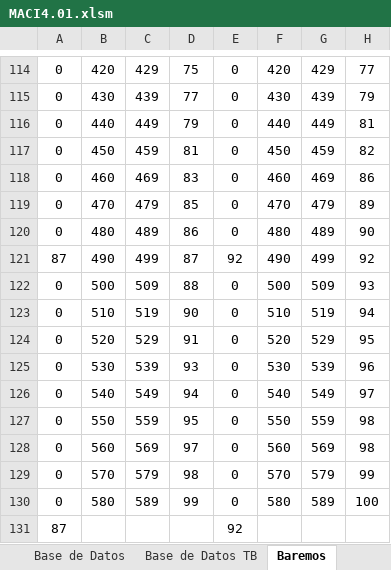
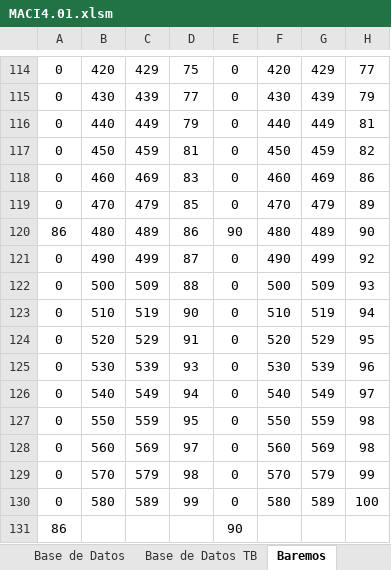
Before and after one commit to editook/psimetria, an Excel workbook: test_excel/MACI4.01.xlsm, sheet Baremos, drawn as a sheet; only a part is shown, gaps mark what is left out; values as stored, in another font and other column widths than the file's, no borders; removed rows and columns are numbered as before the commit, all else as after; rows hold the shown columns only; the diff names each change by its address in the sheet, - before the commit and + after, or states it on an @@ line.

```diff
--- a/test_excel/MACI4.01.xlsm (sheet Baremos)
+++ b/test_excel/MACI4.01.xlsm (sheet Baremos)
-A120: 0
+A120: 86
-E120: 0
+E120: 90
-A121: 87
+A121: 0
-E121: 92
+E121: 0
-row 131: 87 |  |  |  | 92
+row 131: 86 |  |  |  | 90
```
Also changed, not shown: sheet Ingreso de Datos, sheet Perfil, sheet Informe, other sheet tabs, hidden cells, charts or pictures, 21 other files.
